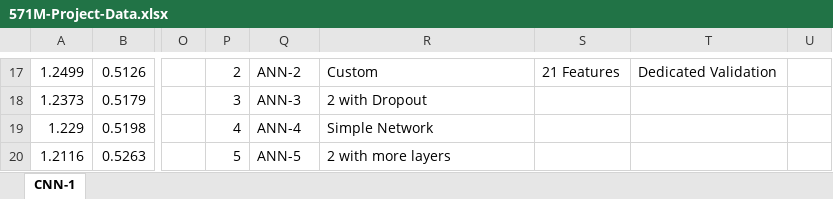
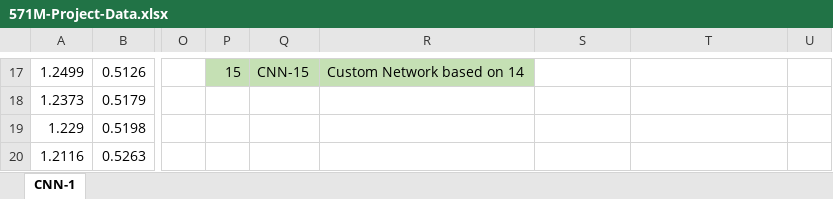
Before and after one commit to avzero07/radioml-classification, an Excel workbook: 571M-Project-Data.xlsx, sheet CNN-1, drawn as a sheet; only a part is shown, gaps mark what is left out; values as stored, in another font and other column widths than the file's, no borders; charts and pictures not drawn; the diff covers the shown part only; the diff names each change by its address in the sheet, - before the commit and + after, or states it on an @@ line.

```diff
--- a/571M-Project-Data.xlsx (sheet CNN-1)
+++ b/571M-Project-Data.xlsx (sheet CNN-1)
-P17:R17 fill: none
+P17:R17 fill: #C5E0B4
-P17: 2
+P17: 15
-Q17: ANN-2
+Q17: CNN-15
-R17: Custom
+R17: Custom Network based on 14
-S17: 21 Features
+S17: (empty)
-T17: Dedicated Validation
+T17: (empty)
-P18: 3
+P18: (empty)
-Q18: ANN-3
+Q18: (empty)
-R18: 2 with Dropout
+R18: (empty)
-P19: 4
+P19: (empty)
-Q19: ANN-4
+Q19: (empty)
-R19: Simple Network
+R19: (empty)
-P20: 5
+P20: (empty)
-Q20: ANN-5
+Q20: (empty)
-R20: 2 with more layers
+R20: (empty)
```
Also changed, not shown: 31 edited cells and cell formats elsewhere in this sheet, charts or pictures, 26 other files.
